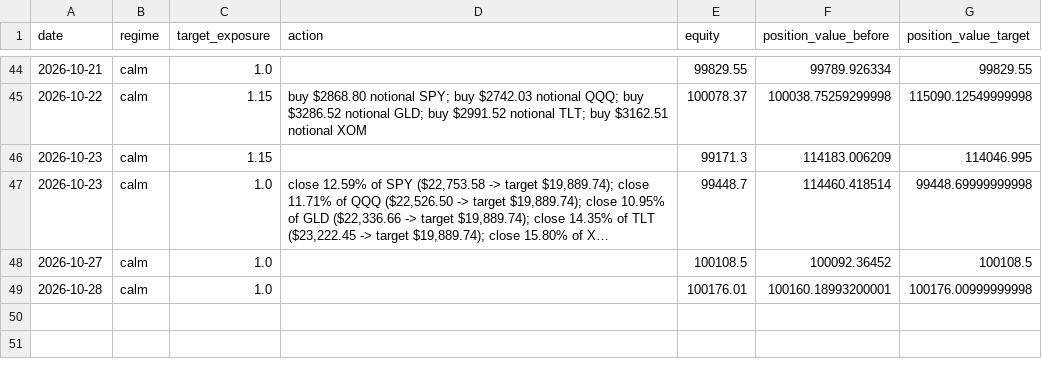
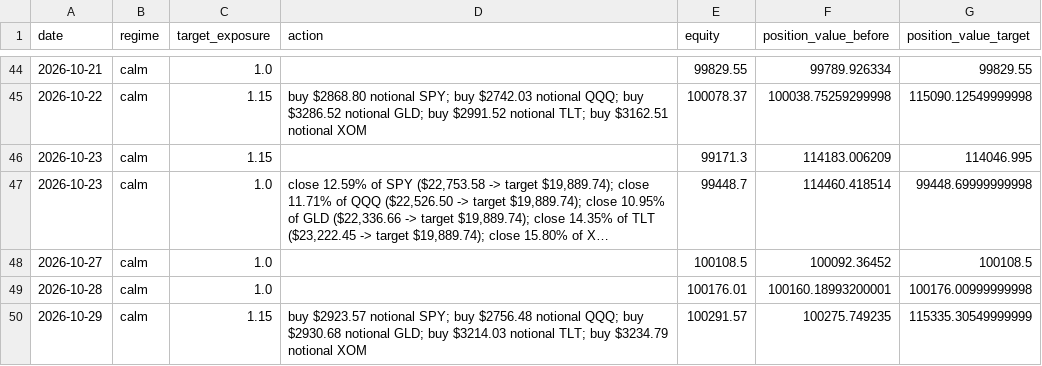
Before and after one commit to pascalburki/regime-strategy-paper-trading, a CSV file: strategy_log.csv, drawn as a sheet; only a part is shown, gaps mark what is left out; long unchanged cells end in ….

```diff
--- a/strategy_log.csv
+++ b/strategy_log.csv
@@ -49 +49,2 @@ date,regime,target_exposure,action,equity,position_value_before,position_value_t
 2026-10-28,calm,1.0,,100176.01,100160.18993200001,100176.00999999998
+2026-10-29,calm,1.15,buy $2923.57 notional SPY; buy $2756.48 notional QQQ; buy $2930.68 notional GLD; buy $3214.03 notional TLT; buy $3234.79 notional XOM,100291.57,100275.749235,115335.30549999999
```
